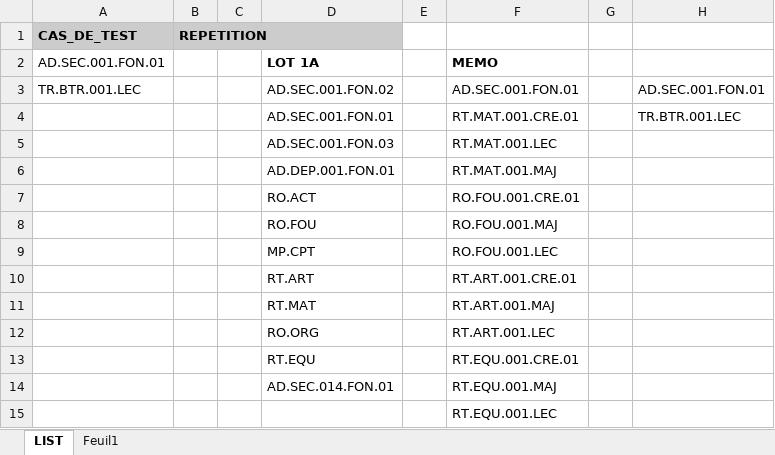
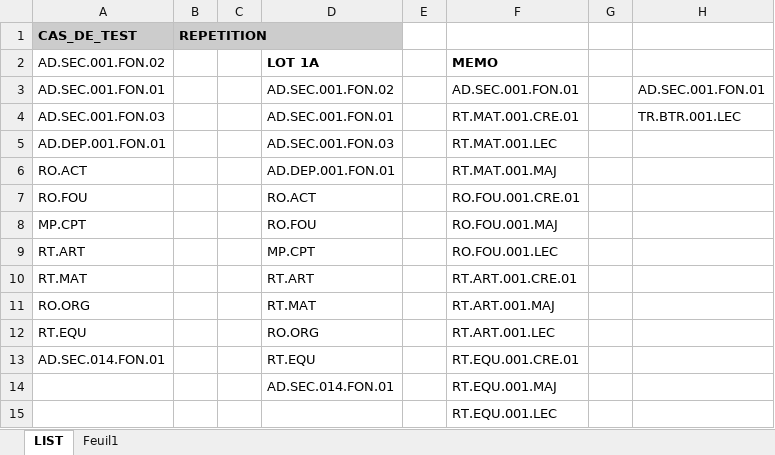
Before and after one commit to jmLafarge/MAINTA_TNR, an Excel workbook: TNR/_TNRSequencer.xlsx, sheet LIST, drawn as a sheet; values as stored, in another font and other column widths than the file's, no borders; the diff names each change by its address in the sheet, - before the commit and + after, or states it on an @@ line.

```diff
--- a/TNR/_TNRSequencer.xlsx (sheet LIST)
+++ b/TNR/_TNRSequencer.xlsx (sheet LIST)
-A2 (CAS_DE_TEST): AD.SEC.001.FON.01
+A2 (CAS_DE_TEST): AD.SEC.001.FON.02
-A3 (CAS_DE_TEST): TR.BTR.001.LEC
+A3 (CAS_DE_TEST): AD.SEC.001.FON.01
-A4 (CAS_DE_TEST): (empty)
+A4 (CAS_DE_TEST): AD.SEC.001.FON.03
-A5 (CAS_DE_TEST): (empty)
+A5 (CAS_DE_TEST): AD.DEP.001.FON.01
-A6 (CAS_DE_TEST): (empty)
+A6 (CAS_DE_TEST): RO.ACT
-A7 (CAS_DE_TEST): (empty)
+A7 (CAS_DE_TEST): RO.FOU
-A8 (CAS_DE_TEST): (empty)
+A8 (CAS_DE_TEST): MP.CPT
-A9 (CAS_DE_TEST): (empty)
+A9 (CAS_DE_TEST): RT.ART
-A10 (CAS_DE_TEST): (empty)
+A10 (CAS_DE_TEST): RT.MAT
-A11 (CAS_DE_TEST): (empty)
+A11 (CAS_DE_TEST): RO.ORG
-A12 (CAS_DE_TEST): (empty)
+A12 (CAS_DE_TEST): RT.EQU
-A13 (CAS_DE_TEST): (empty)
+A13 (CAS_DE_TEST): AD.SEC.014.FON.01
```
Also changed, not shown: TNR_JDD/JDD.RO.ORG.xlsx, 14 other files.
